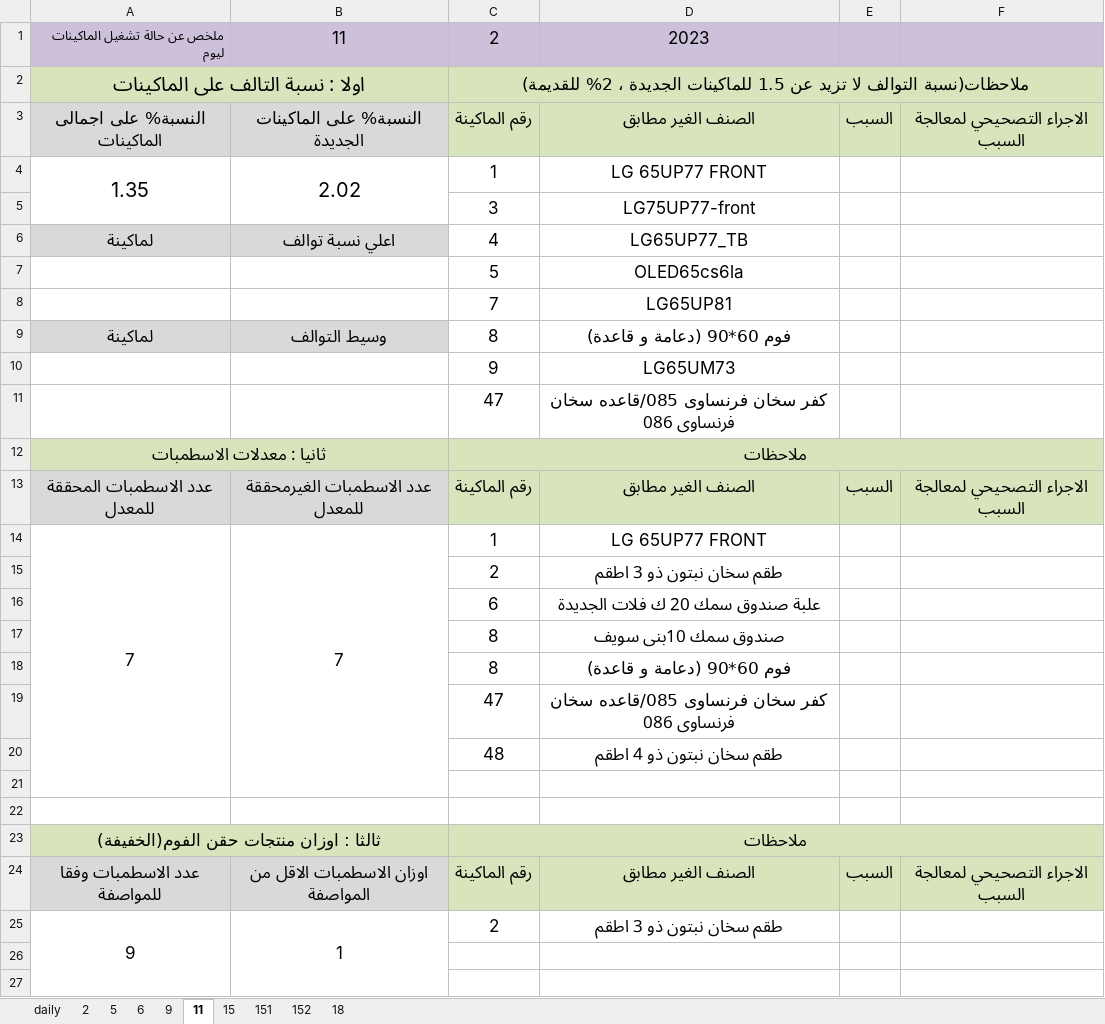
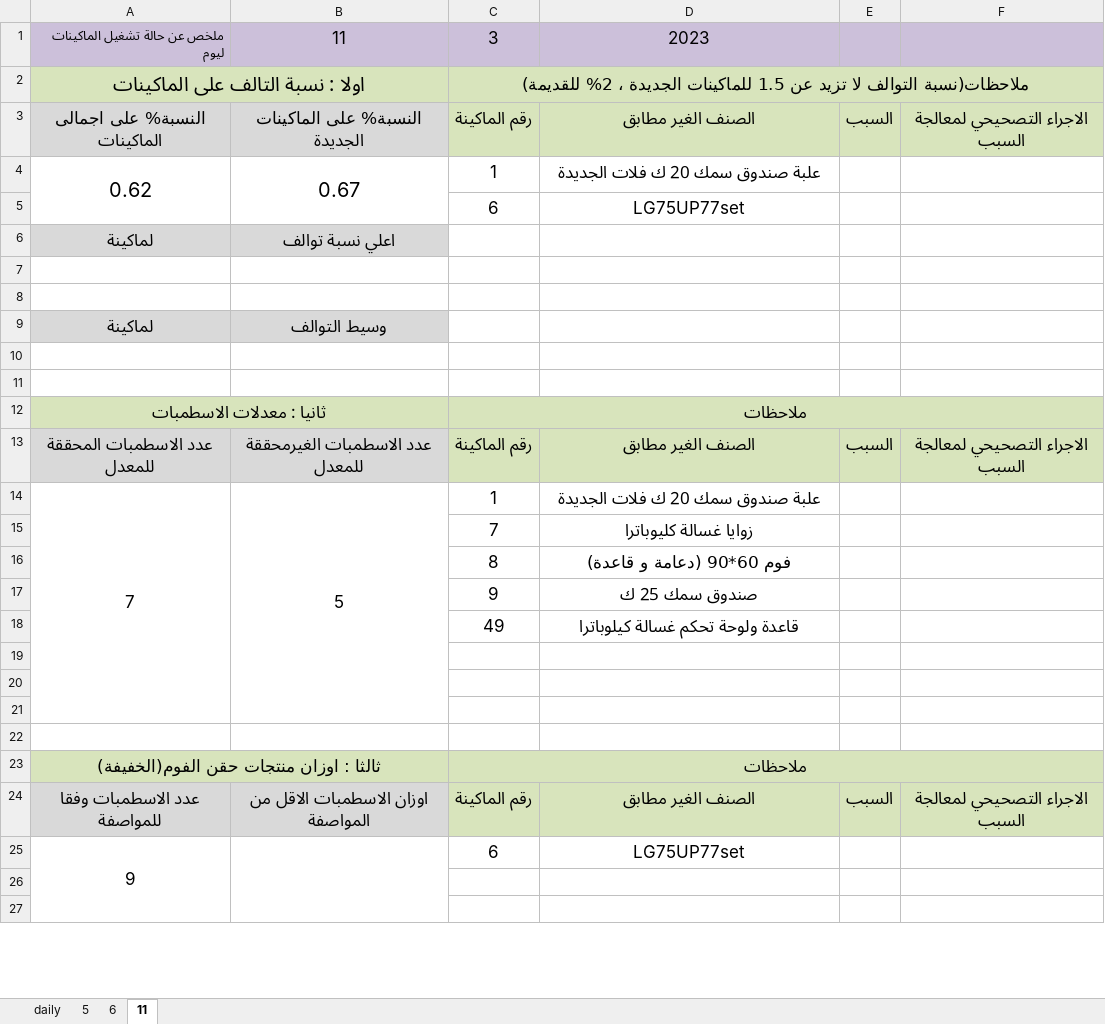
Before and after one commit to esmallah/data_assistant, an Excel workbook: analysis/formats/QC_molds_daily_summary.xlsx, sheet 11, drawn as a sheet; only a part is shown; values as stored, in another font and other column widths than the file's, no borders; removed rows and columns are numbered as before the commit, all else as after; the diff covers the shown part only; the diff names each change by its address in the sheet, - before the commit and + after, or states it on an @@ line.

```diff
--- a/analysis/formats/QC_molds_daily_summary.xlsx (sheet 11)
+++ b/analysis/formats/QC_molds_daily_summary.xlsx (sheet 11)
-sheet tab: 2
-sheet tab: 9
-sheet tab: 15
-sheet tab: 151
-sheet tab: 152
-sheet tab: 18
-C1: 2
+C1: 3
-row 4: 1.35 | 2.02 | 1 | LG 65UP77 FRONT
-row 5:  |  | 3 | LG75UP77-front
+row 4: 0.62 | 0.67 | 1 | علبة صندوق سمك 20 ك فلات الجديدة
+row 5:  |  | 6 | LG75UP77set
-C6: 4
+C6: (empty)
-D6: LG65UP77_TB
+D6: (empty)
-row 7:  |  | 5 | OLED65cs6la
+row 7: (empty)
-row 8:  |  | 7 | LG65UP81
+row 8: (empty)
-C9: 8
+C9: (empty)
-D9: فوم 60*90 (دعامة و قاعدة)
+D9: (empty)
-row 10:  |  | 9 | LG65UM73
+row 10: (empty)
-row 11:  |  | 47 | كفر سخان فرنساوى 085/قاعده سخان فرنساوى 086
+row 11: (empty)
-B14: 7
+B14: 5
-D14: LG 65UP77 FRONT
+D14: علبة صندوق سمك 20 ك فلات الجديدة
-row 15:  |  | 2 | طقم سخان نبتون ذو 3 اطقم
-row 16:  |  | 6 | علبة صندوق سمك 20 ك فلات الجديدة
-row 17:  |  | 8 | صندوق سمك 10بنى سويف
+row 15:  |  | 7 | زوايا غسالة كليوباترا
+row 17:  |  | 9 | صندوق سمك 25 ك
+row 18:  |  | 49 | قاعدة ولوحة تحكم غسالة كيلوباترا
-row 19:  |  | 47 | كفر سخان فرنساوى 085/قاعده سخان فرنساوى 086
+row 19: (empty)
-row 20:  |  | 48 | طقم سخان نبتون ذو 4 اطقم
+row 20: (empty)
-row 25: 9 | 1 | 2 | طقم سخان نبتون ذو 3 اطقم
+row 25: 9 |  | 6 | LG75UP77set
```
Also changed, not shown: 2 added rows and 4 removed rows elsewhere in this sheet, sheet 6, sheet 5, analysis/formats/QC_molds_daily_archive.xlsx, analysis/formats/QC_molds_monthly_until.xlsx, 33 other files.
